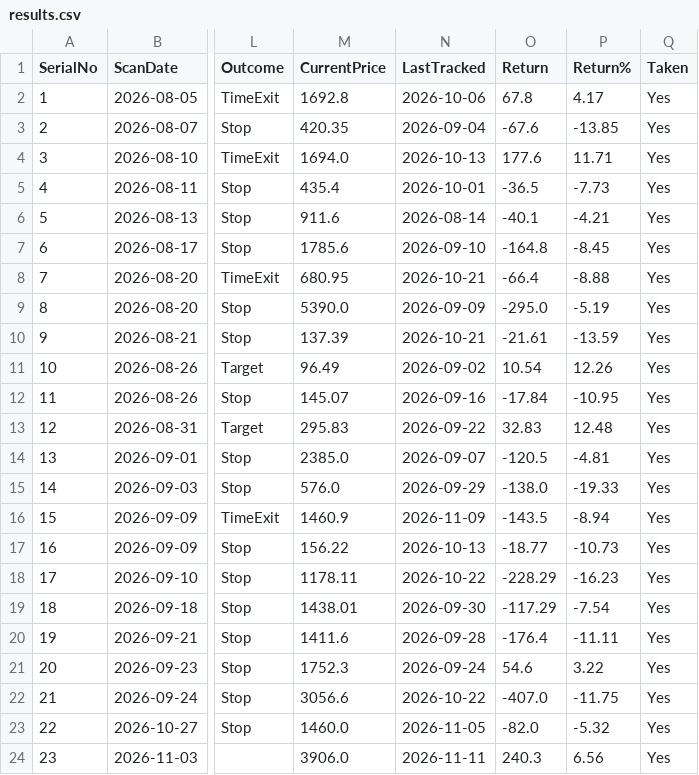
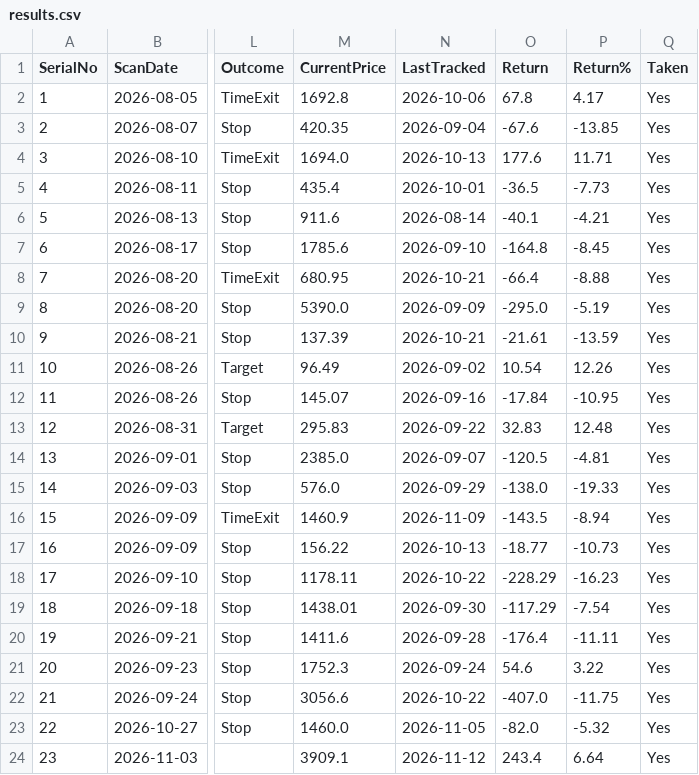
Before and after one commit to Jinish2023/4pm_swing, a CSV file: results.csv, drawn as a sheet; only a part is shown, gaps mark what is left out; the diff names each change by its address in the sheet, - before the commit and + after, or states it on an @@ line.

Commit message:
Update results.csv (track)

```diff
--- a/results.csv
+++ b/results.csv
-M24 (CurrentPrice): 3906.0
+M24 (CurrentPrice): 3909.1
-N24 (LastTracked): 2026-11-11
+N24 (LastTracked): 2026-11-12
-O24 (Return): 240.3
+O24 (Return): 243.4
-P24 (Return%): 6.56
+P24 (Return%): 6.64
```
